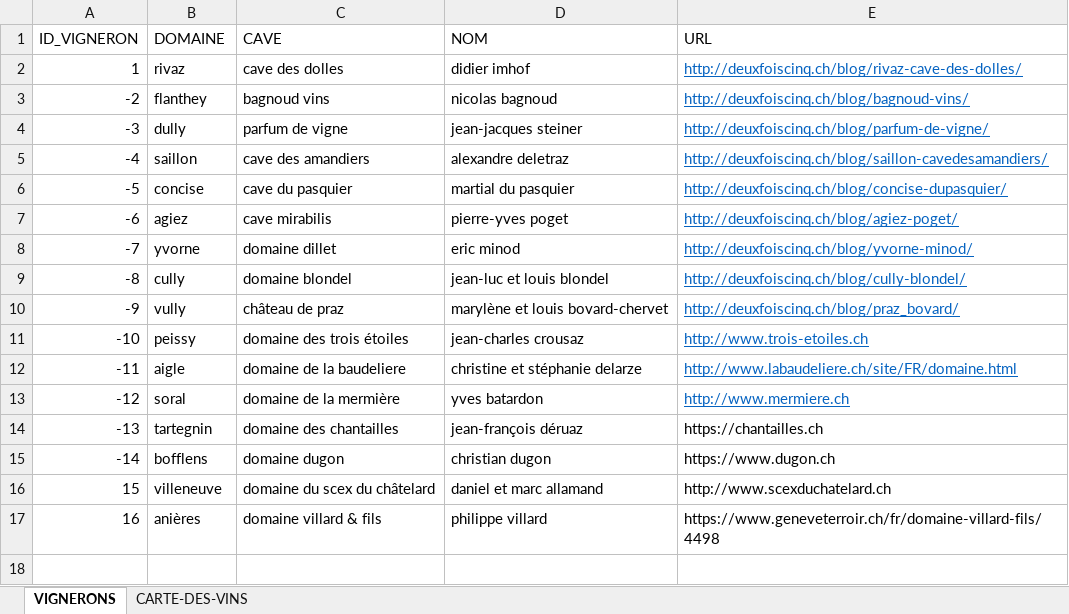
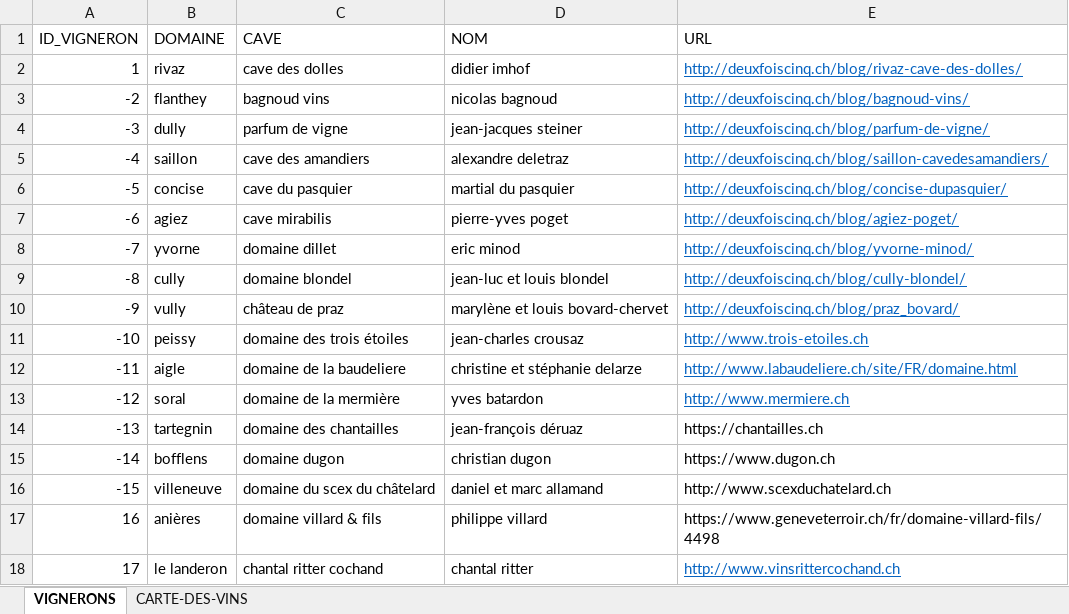
Before and after one commit to deuxfoiscinq/deuxfoiscinq, an Excel workbook: la-cave-de-deuxfoiscinq/carte-des-vins.xlsx, sheet VIGNERONS, drawn as a sheet; values as stored, in another font and other column widths than the file's, no borders; table styles not drawn; the diff names each change by its address in the sheet, - before the commit and + after, or states it on an @@ line.

Commit message:
blog ritterjc
la cave

```diff
--- a/la-cave-de-deuxfoiscinq/carte-des-vins.xlsx (sheet VIGNERONS)
+++ b/la-cave-de-deuxfoiscinq/carte-des-vins.xlsx (sheet VIGNERONS)
-A16 (ID_VIGNERON): 15
+A16 (ID_VIGNERON): -15
+row 18: 17 | le landeron | chantal ritter cochand | chantal ritter | http://www.vinsrittercochand.ch
```
Also changed, not shown: sheet CARTE-DES-VINS, 2 other files.
